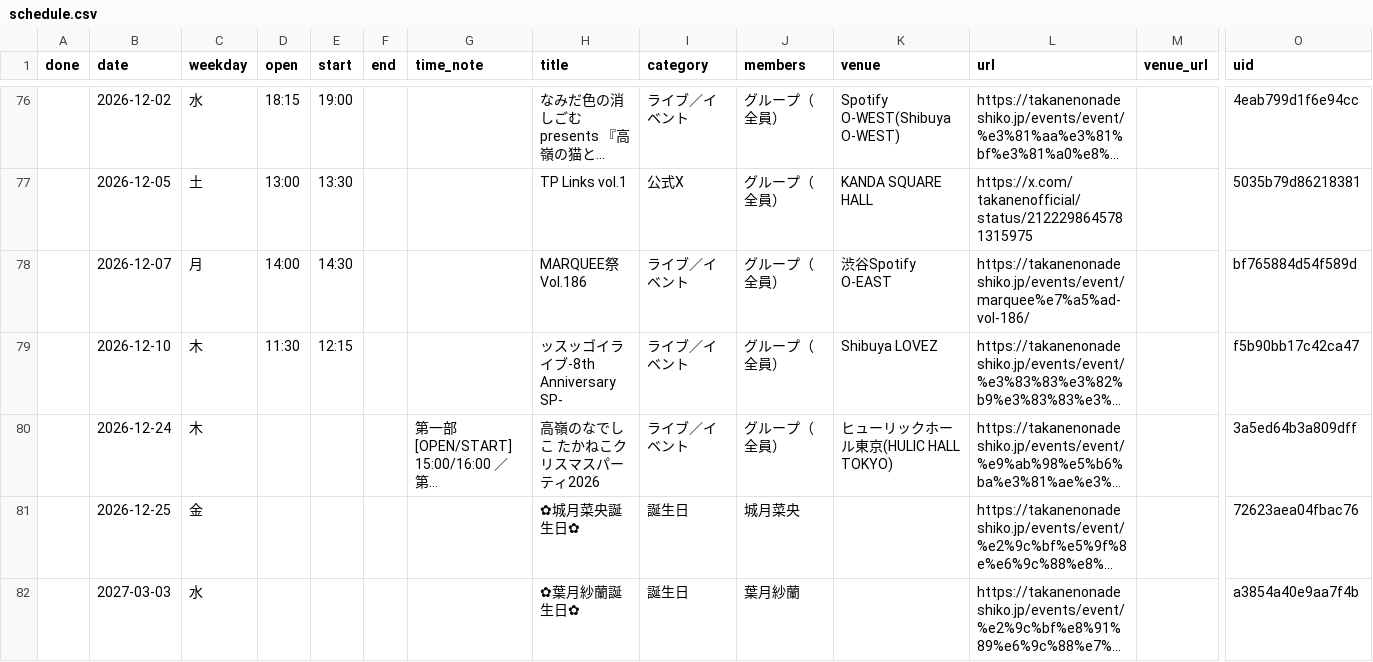
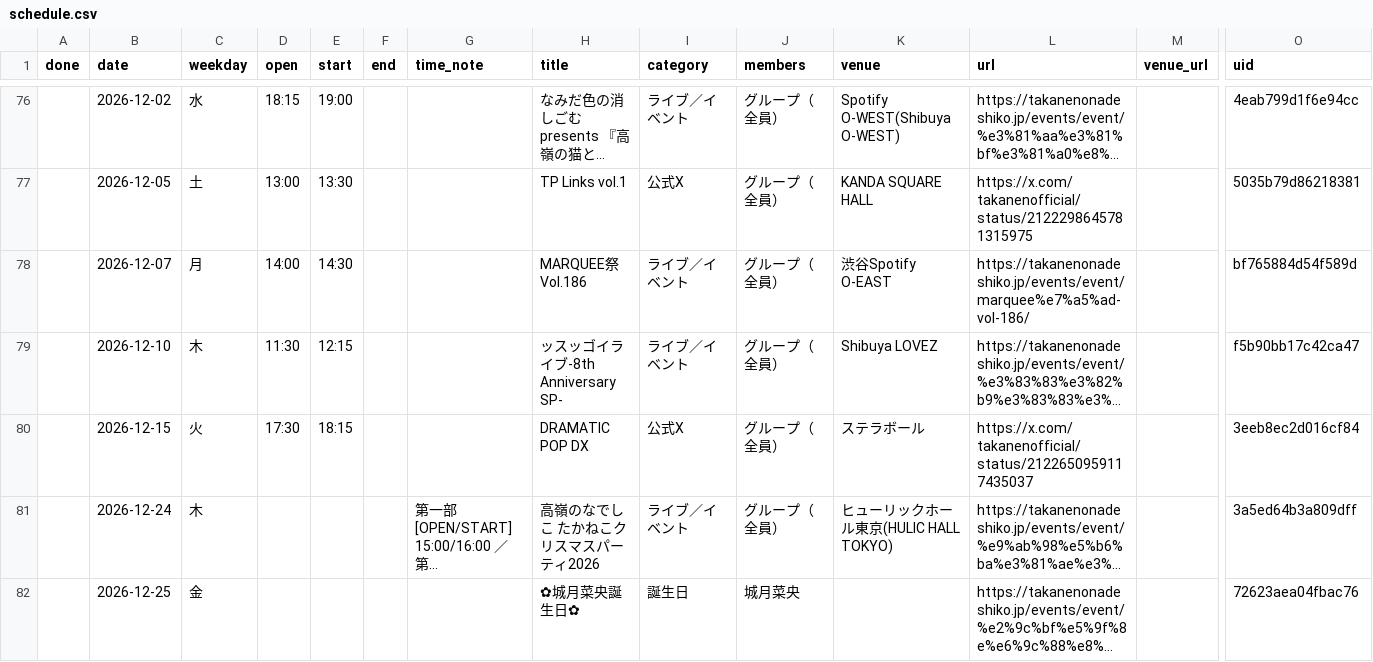
Before and after one commit to takaneko-fan/schedule, a CSV file: schedule.csv, drawn as a sheet; only a part is shown, gaps mark what is left out; the shorter side is filled out with more unchanged rows; long unchanged cells end in …; rows hold the shown columns only; the diff names each change by its address in the sheet, - before the commit and + after, or states it on an @@ line.

```diff
--- a/schedule.csv
+++ b/schedule.csv
+row 80:  | 2026-12-15 | 火 | 17:30 | 18:15 |  |  | DRAMATIC POP DX | 公式X | グループ（全員） | ステラボール | https://x.com/takanenofficial/status/2122650959117435037 |  | 3eeb8ec2d016cf84
```
Also changed, not shown: 4 other files.
